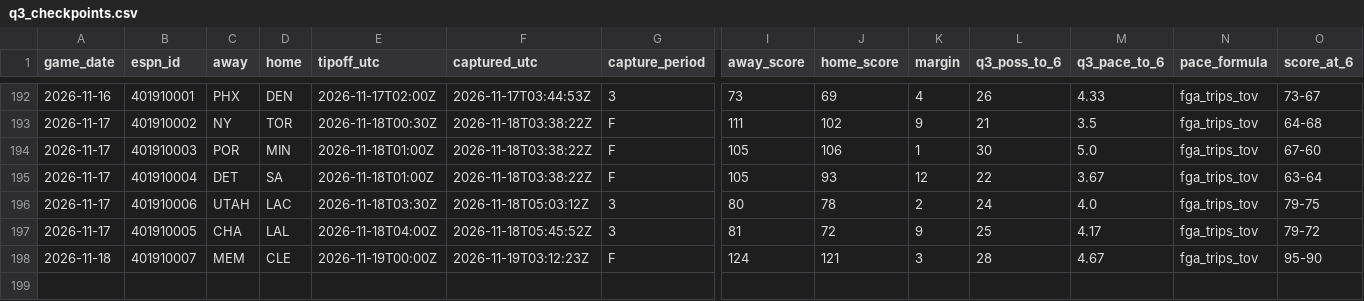
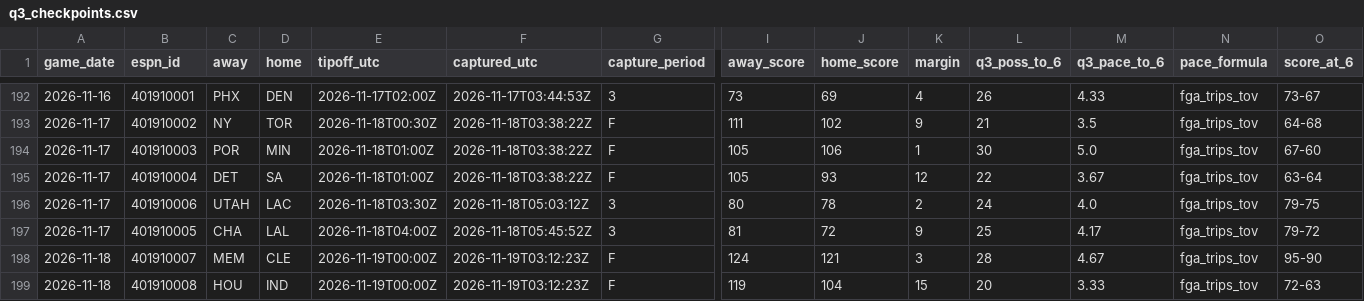
Before and after one commit to fasteddy35/nbaq3, a CSV file: data/q3_checkpoints.csv, drawn as a sheet; only a part is shown, gaps mark what is left out; rows hold the shown columns only; the diff names each change by its address in the sheet, - before the commit and + after, or states it on an @@ line.

```diff
--- a/data/q3_checkpoints.csv
+++ b/data/q3_checkpoints.csv
+row 199: 2026-11-18 | 401910008 | HOU | IND | 2026-11-19T00:00Z | 2026-11-19T03:12:23Z | F | 119 | 104 | 15 | 20 | 3.33 | fga_trips_tov | 72-63
```
